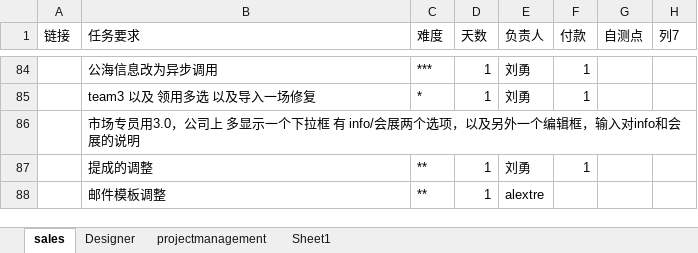
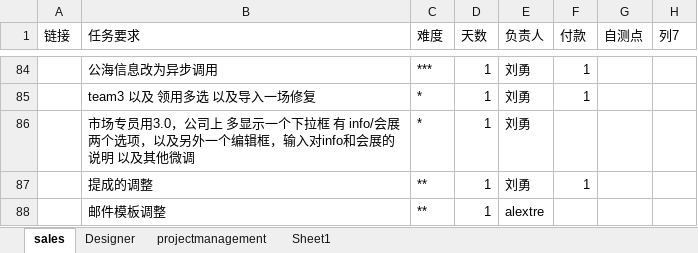
Before and after one commit to andrearustia6/cdmc-sales, an Excel workbook: Tasks/任务单.xlsx, sheet sales, drawn as a sheet; only a part is shown, gaps mark what is left out; values as stored, in another font and other column widths than the file's, no borders; table styles not drawn; removed rows and columns are numbered as before the commit, all else as after; the diff names each change by its address in the sheet, - before the commit and + after, or states it on an @@ line.

```diff
--- a/Tasks/任务单.xlsx (sheet sales)
+++ b/Tasks/任务单.xlsx (sheet sales)
-row 86:  | 市场专员用3.0，公司上 多显示一个下拉框 有 info/会展两个选项，以及另外一个编辑框，输入对info和会展的说明
+row 86:  | 市场专员用3.0，公司上 多显示一个下拉框 有 info/会展两个选项，以及另外一个编辑框，输入对info和会展的说明 以及其他微调 | * | 1 | 刘勇
```
Also changed, not shown: sheet projectmanagement.
